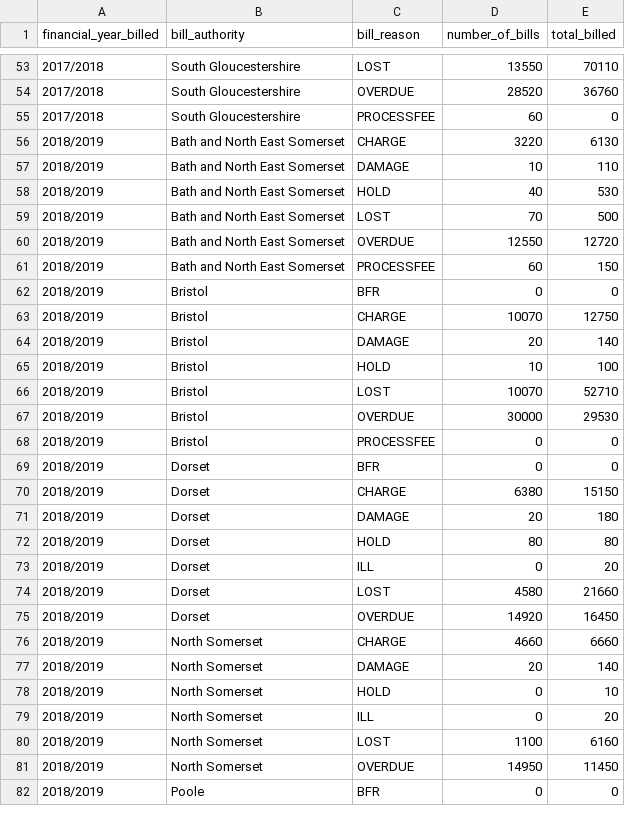
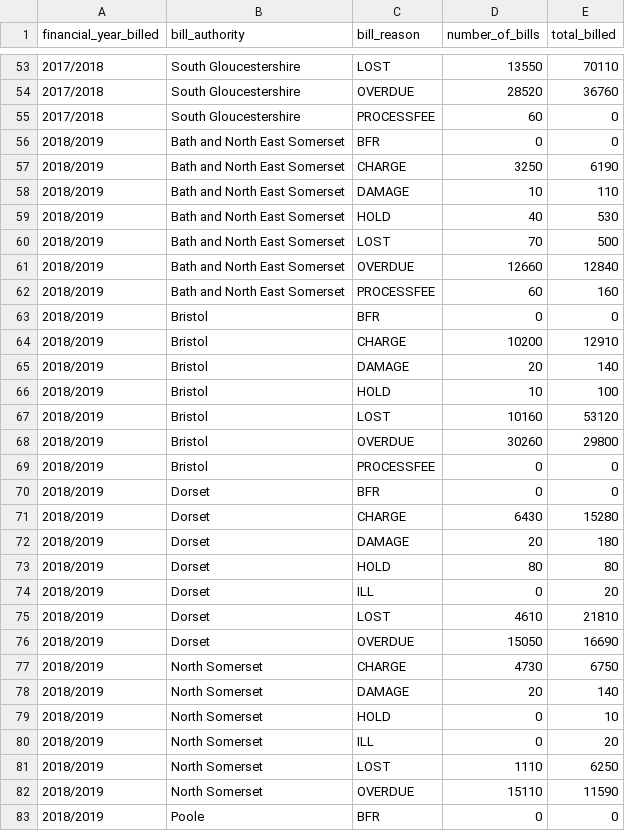
Before and after one commit to LibrariesWest/opendata, a CSV file: bills/bills_summary.csv, drawn as a sheet; only a part is shown, gaps mark what is left out; the diff covers the shown part only.

Commit message:
Daily update bill summary data

```diff
--- a/bills/bills_summary.csv
+++ b/bills/bills_summary.csv
@@ -55,3 +55,4 @@ financial_year_billed,bill_authority,bill_reason,number_of_bills,total_billed
 2017/2018,South Gloucestershire,PROCESSFEE,60,0
-2018/2019,Bath and North East Somerset,CHARGE,3220,6130
+2018/2019,Bath and North East Somerset,BFR,0,0
+2018/2019,Bath and North East Somerset,CHARGE,3250,6190
 2018/2019,Bath and North East Somerset,DAMAGE,10,110
@@ -59,13 +60,13 @@ financial_year_billed,bill_authority,bill_reason,number_of_bills,total_billed
 2018/2019,Bath and North East Somerset,LOST,70,500
-2018/2019,Bath and North East Somerset,OVERDUE,12550,12720
-2018/2019,Bath and North East Somerset,PROCESSFEE,60,150
+2018/2019,Bath and North East Somerset,OVERDUE,12660,12840
+2018/2019,Bath and North East Somerset,PROCESSFEE,60,160
 2018/2019,Bristol,BFR,0,0
-2018/2019,Bristol,CHARGE,10070,12750
+2018/2019,Bristol,CHARGE,10200,12910
 2018/2019,Bristol,DAMAGE,20,140
 2018/2019,Bristol,HOLD,10,100
-2018/2019,Bristol,LOST,10070,52710
-2018/2019,Bristol,OVERDUE,30000,29530
+2018/2019,Bristol,LOST,10160,53120
+2018/2019,Bristol,OVERDUE,30260,29800
 2018/2019,Bristol,PROCESSFEE,0,0
 2018/2019,Dorset,BFR,0,0
-2018/2019,Dorset,CHARGE,6380,15150
+2018/2019,Dorset,CHARGE,6430,15280
 2018/2019,Dorset,DAMAGE,20,180
@@ -73,5 +74,5 @@ financial_year_billed,bill_authority,bill_reason,number_of_bills,total_billed
 2018/2019,Dorset,ILL,0,20
-2018/2019,Dorset,LOST,4580,21660
-2018/2019,Dorset,OVERDUE,14920,16450
-2018/2019,North Somerset,CHARGE,4660,6660
+2018/2019,Dorset,LOST,4610,21810
+2018/2019,Dorset,OVERDUE,15050,16690
+2018/2019,North Somerset,CHARGE,4730,6750
 2018/2019,North Somerset,DAMAGE,20,140
@@ -79,4 +80,4 @@ financial_year_billed,bill_authority,bill_reason,number_of_bills,total_billed
 2018/2019,North Somerset,ILL,0,20
-2018/2019,North Somerset,LOST,1100,6160
-2018/2019,North Somerset,OVERDUE,14950,11450
+2018/2019,North Somerset,LOST,1110,6250
+2018/2019,North Somerset,OVERDUE,15110,11590
 2018/2019,Poole,BFR,0,0
```
Also changed, not shown: 26 edited cells elsewhere in this file.
